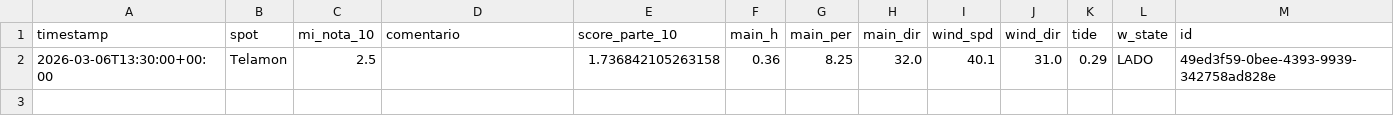
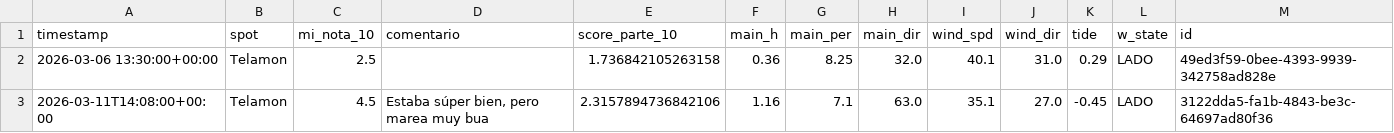
Before and after one commit to daviduvid/telamon-tracker, a CSV file: surftracker/observaciones.csv, drawn as a sheet.

Commit message:
update observaciones

```diff
--- a/surftracker/observaciones.csv
+++ b/surftracker/observaciones.csv
@@ -1,2 +1,3 @@
 timestamp,spot,mi_nota_10,comentario,score_parte_10,main_h,main_per,main_dir,wind_spd,wind_dir,tide,w_state,id
-2026-03-06T13:30:00+00:00,Telamon,2.5,,1.736842105263158,0.36,8.25,32.0,40.1,31.0,0.29,LADO,49ed3f59-0bee-4393-9939-342758ad828e
+2026-03-06 13:30:00+00:00,Telamon,2.5,,1.736842105263158,0.36,8.25,32.0,40.1,31.0,0.29,LADO,49ed3f59-0bee-4393-9939-342758ad828e
+2026-03-11T14:08:00+00:00,Telamon,4.5,"Estaba súper bien, pero marea muy bua ",2.3157894736842106,1.16,7.1,63.0,35.1,27.0,-0.45,LADO,3122dda5-fa1b-4843-be3c-64697ad80f36
```
